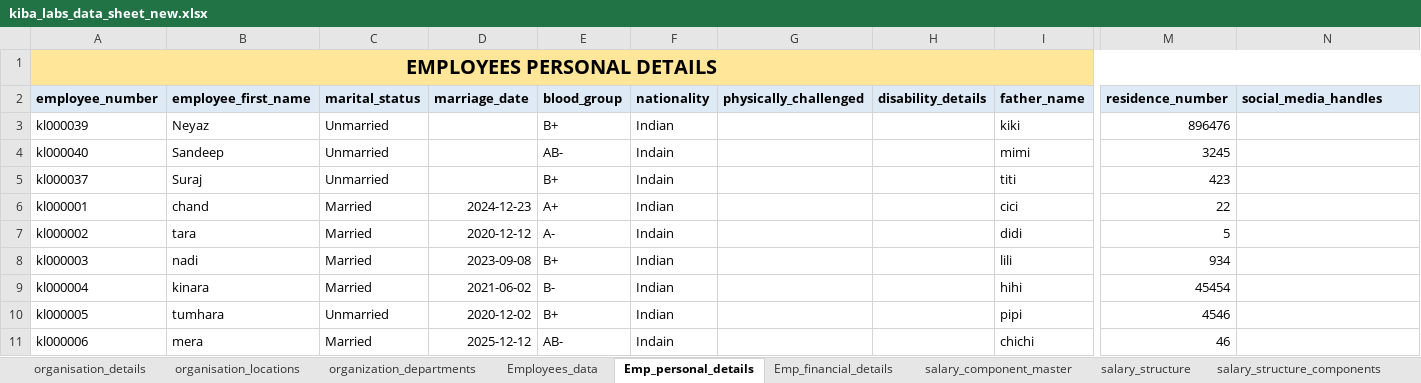
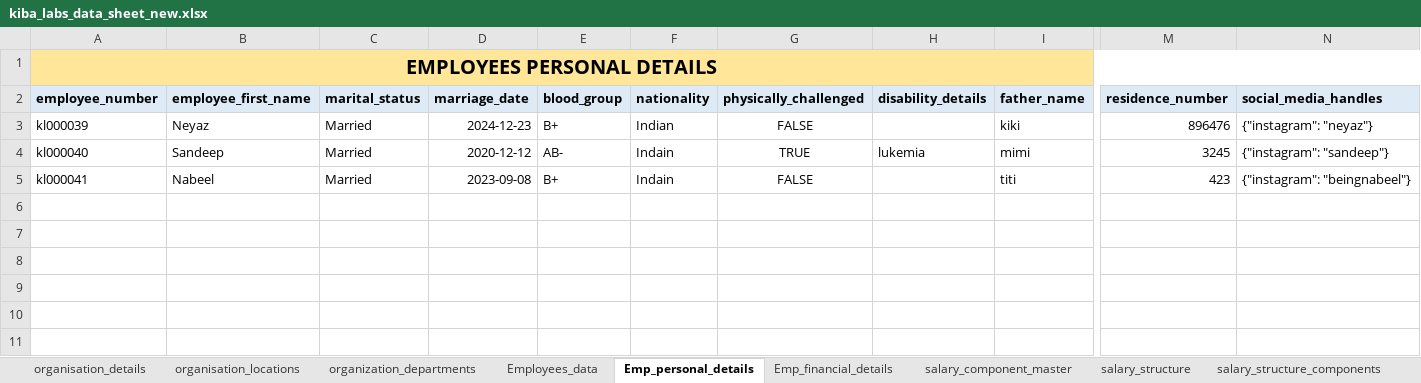
Before and after one commit to beingnabeel/organisation-onboarding, an Excel workbook: kiba_labs_data_sheet_new.xlsx, sheet Emp_personal_details, drawn as a sheet; only a part is shown, gaps mark what is left out; values as stored, in another font and other column widths than the file's, no borders; rows hold the shown columns only; the diff names each change by its address in the sheet, - before the commit and + after, or states it on an @@ line.

```diff
--- a/kiba_labs_data_sheet_new.xlsx (sheet Emp_personal_details)
+++ b/kiba_labs_data_sheet_new.xlsx (sheet Emp_personal_details)
-C3:C5 (marital_status): Unmarried
+C3:C5 (marital_status): Married
-D3 (marriage_date): (empty)
+D3 (marriage_date): 2024-12-23
-G3 (physically_challenged): (empty)
+G3 (physically_challenged): FALSE
-N3 (social_media_handles): (empty)
+N3 (social_media_handles): {"instagram": "neyaz"}
-D4 (marriage_date): (empty)
+D4 (marriage_date): 2020-12-12
-G4 (physically_challenged): (empty)
+G4 (physically_challenged): TRUE
-H4 (disability_details): (empty)
+H4 (disability_details): lukemia
-N4 (social_media_handles): (empty)
+N4 (social_media_handles): {"instagram": "sandeep"}
-A5 (employee_number): kl000037
+A5 (employee_number): kl000041
-B5 (employee_first_name): Suraj
+B5 (employee_first_name): Nabeel
-D5 (marriage_date): (empty)
+D5 (marriage_date): 2023-09-08
-G5 (physically_challenged): (empty)
+G5 (physically_challenged): FALSE
-N5 (social_media_handles): (empty)
+N5 (social_media_handles): {"instagram": "beingnabeel"}
-row 6: kl000001 | chand | Married | 2024-12-23 | A+ | Indian |  |  | cici | 22
-row 7: kl000002 | tara | Married | 2020-12-12 | A- | Indain |  |  | didi | 5
-row 8: kl000003 | nadi | Married | 2023-09-08 | B+ | Indian |  |  | lili | 934
-row 9: kl000004 | kinara | Married | 2021-06-02 | B- | Indian |  |  | hihi | 45454
-row 10: kl000005 | tumhara | Unmarried | 2020-12-02 | B+ | Indian |  |  | pipi | 4546
-row 11: kl000006 | mera | Married | 2025-12-12 | AB- | Indain |  |  | chichi | 46
```
Also changed, not shown: sheet Emp_financial_details, sheet Employee_salaries, sheet emp_shift_assignment, sheet probation_policies, sheet salary_structure_components, sheet attendance_managment, 4 more sheets, 3 other files.
